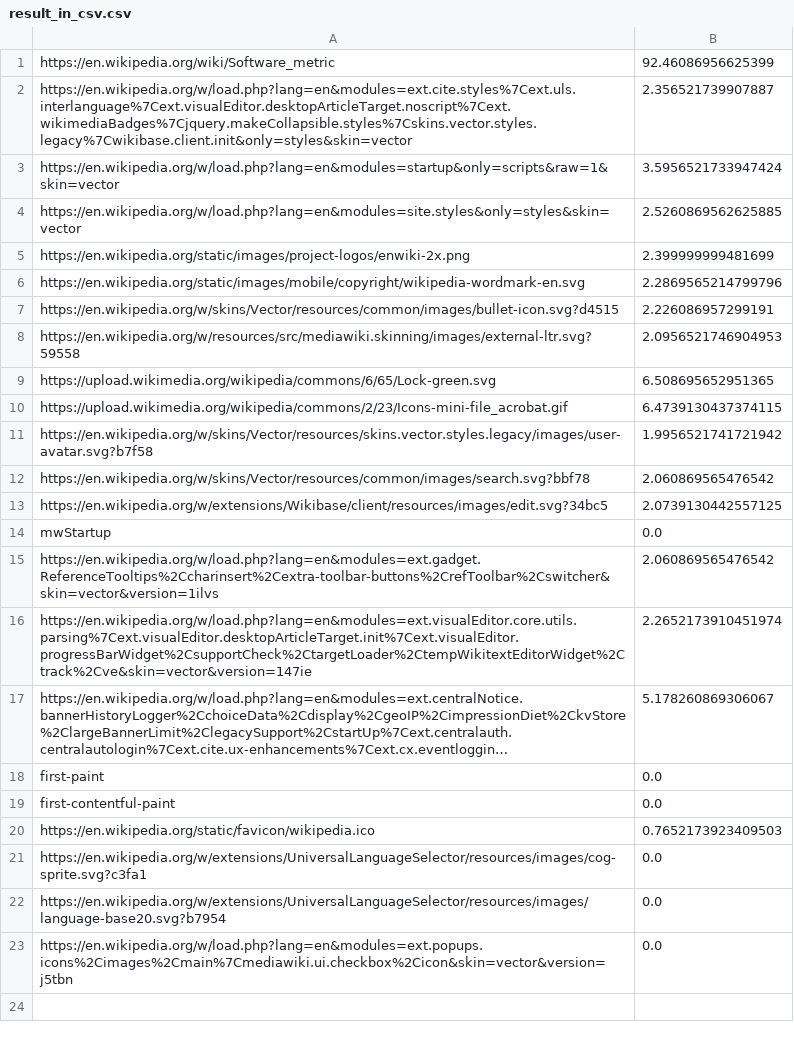
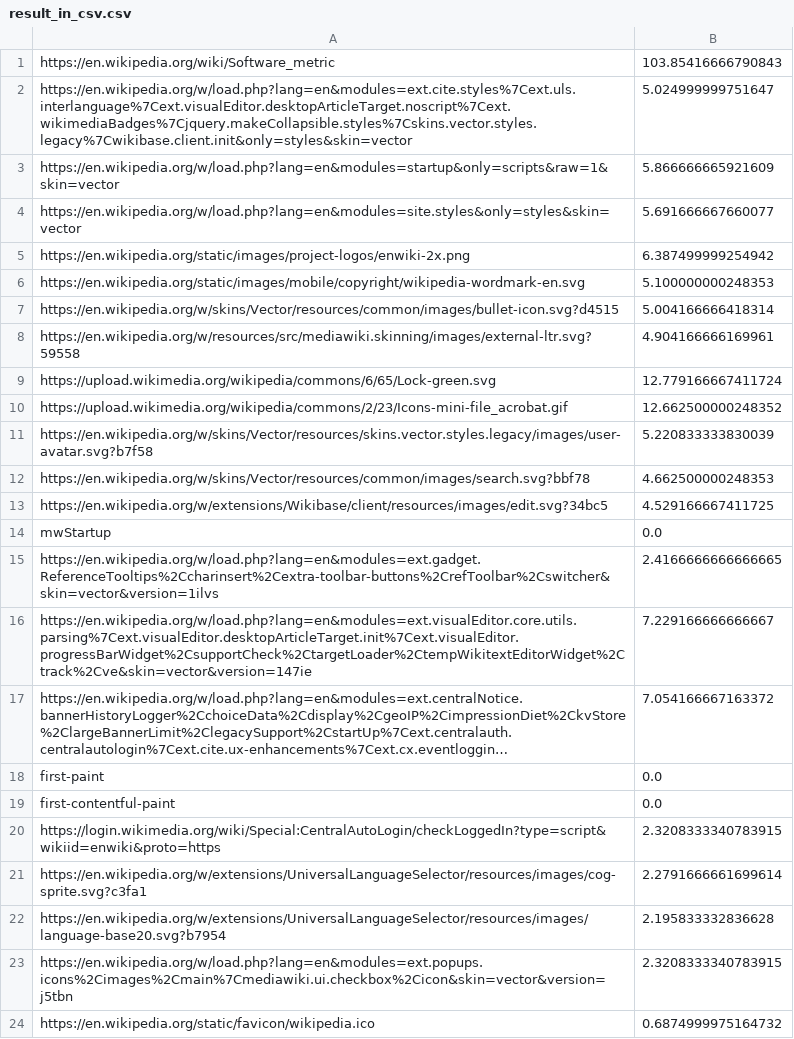
Before and after one commit to arioanindito/selenium, a CSV file: result_in_csv.csv, drawn as a sheet; long unchanged cells end in …; removed rows and columns are numbered as before the commit, all else as after; the diff names each change by its address in the sheet, - before the commit and + after, or states it on an @@ line.

```diff
--- a/result_in_csv.csv
+++ b/result_in_csv.csv
-B1: 92.46086956625399
+B1: 103.85416666790843
-B2: 2.356521739907887
+B2: 5.024999999751647
-B3: 3.5956521733947424
+B3: 5.866666665921609
-B4: 2.5260869562625885
+B4: 5.691666667660077
-B5: 2.399999999481699
+B5: 6.387499999254942
-B6: 2.2869565214799796
+B6: 5.100000000248353
-B7: 2.226086957299191
+B7: 5.004166666418314
-B8: 2.0956521746904953
+B8: 4.904166666169961
-B9: 6.508695652951365
+B9: 12.779166667411724
-B10: 6.4739130437374115
+B10: 12.662500000248352
-B11: 1.9956521741721942
+B11: 5.220833333830039
-B12: 2.060869565476542
+B12: 4.662500000248353
-B13: 2.0739130442557125
+B13: 4.529166667411725
-B15: 2.060869565476542
+B15: 2.4166666666666665
-B16: 2.2652173910451974
+B16: 7.229166666666667
-B17: 5.178260869306067
+B17: 7.054166667163372
-row 20: https://en.wikipedia.org/static/favicon/wikipedia.ico | 0.7652173923409503
+row 20: https://login.wikimedia.org/wiki/Special:CentralAutoLogin/checkLoggedIn?type=script&wikiid=enwiki&proto=https | 2.3208333340783915
-B21: 0.0
+B21: 2.2791666661699614
-B22: 0.0
+B22: 2.195833332836628
-B23: 0.0
+B23: 2.3208333340783915
+row 24: https://en.wikipedia.org/static/favicon/wikipedia.ico | 0.6874999975164732
```
Also changed, not shown: 2 other files.
